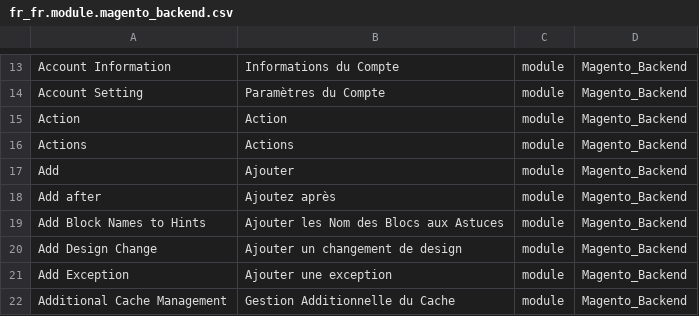
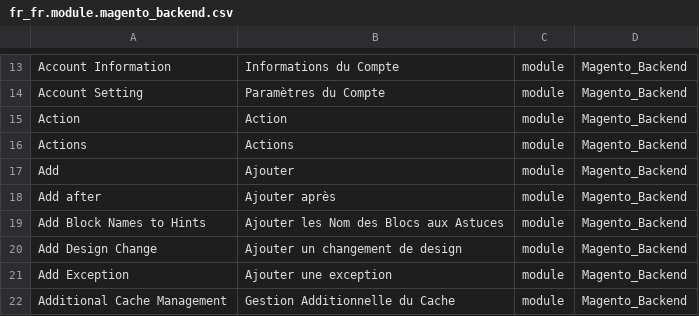
Before and after one commit to Imaginaerum/magento2-language-fr-fr, a CSV file: fr_fr.module.magento_backend.csv, drawn as a sheet; only a part is shown, gaps mark what is left out.

```diff
--- a/fr_fr.module.magento_backend.csv
+++ b/fr_fr.module.magento_backend.csv
@@ -17,3 +17,3 @@
 "Add","Ajouter",module,Magento_Backend
-"Add after","Ajoutez après",module,Magento_Backend
+"Add after","Ajouter après",module,Magento_Backend
 "Add Block Names to Hints","Ajouter les Nom des Blocs aux Astuces",module,Magento_Backend
```
Also changed, not shown: fr_fr.module.magento_config.csv.
